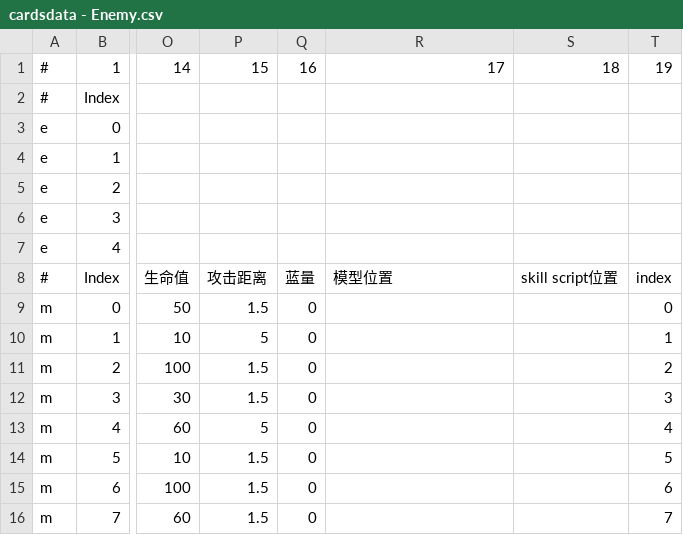
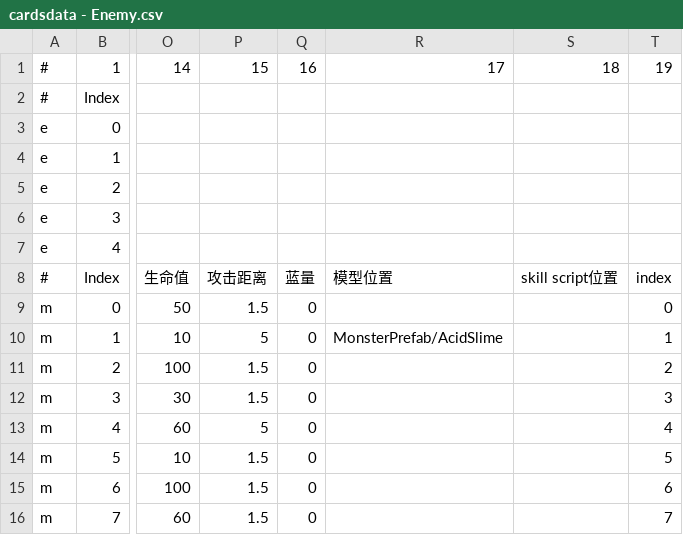
Before and after one commit to killua-y/MonsterLab, a CSV file: Assets/Datas/cardsdata - Enemy.csv, drawn as a sheet; only a part is shown, gaps mark what is left out; the diff names each change by its address in the sheet, - before the commit and + after, or states it on an @@ line.

```diff
--- a/Assets/Datas/cardsdata - Enemy.csv
+++ b/Assets/Datas/cardsdata - Enemy.csv
-R10: (empty)
+R10: MonsterPrefab/AcidSlime
```
Also changed, not shown: 14 other files.
